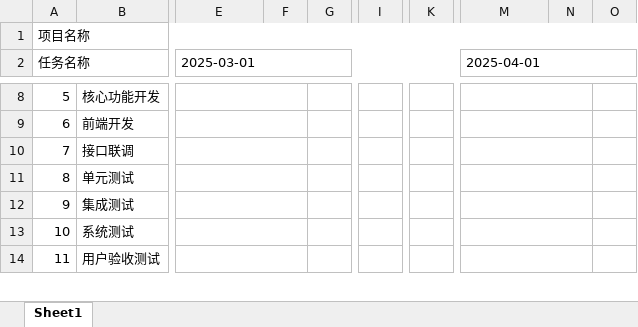
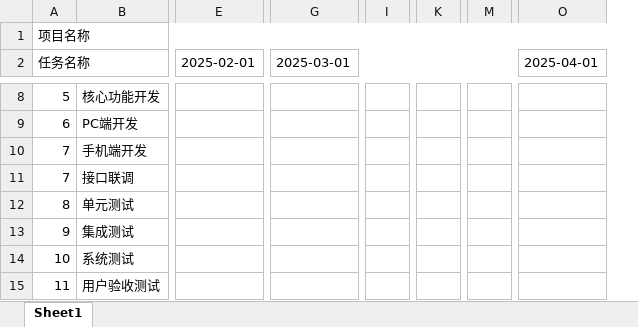
Before and after one commit to zhongkunyu1234/Software-project-management, an Excel workbook: 甘特图.xlsx, sheet Sheet1, drawn as a sheet; only a part is shown, gaps mark what is left out; values as stored, in another font and other column widths than the file's, no cell formats; removed rows and columns are numbered as before the commit, all else as after; rows hold the shown columns only; the diff covers the shown part only; the diff names each change by its address in the sheet, - before the commit and + after, or states it on an @@ line.

```diff
--- a/甘特图.xlsx (sheet Sheet1)
+++ b/甘特图.xlsx (sheet Sheet1)
+column E (2025-02-01), empty
-column F, empty
-column G, empty
-column I, empty
+column I, empty
-column K, empty
+column K, empty
+column M, empty
-column N, empty
-column O, empty
-E8:F8 merged
+G8:H8 merged
-M8:N8 merged
+O8:P8 merged
-B9: 前端开发
+B9: PC端开发
-E9:F9 merged
+G9:H9 merged
-M9:N9 merged
+O9:P9 merged
+row 10: 7 | 手机端开发
-E10:F10 merged
+G11:H11 merged
-M10:N10 merged
+O11:P11 merged
-E11:F11 merged
+G12:H12 merged
-M11:N11 merged
+O12:P12 merged
-E12:F12 merged
+G13:H13 merged
-M12:N12 merged
+O13:P13 merged
-E13:F13 merged
+G14:H14 merged
-M13:N13 merged
+O14:P14 merged
-E14:F14 merged
+G15:H15 merged
-M14:N14 merged
+O15:P15 merged
```
Also changed, not shown: 1 added row, 1 removed row, 5 added columns, 41 removed columns and merged cells elsewhere in this sheet, cell formats, 2 other files.
